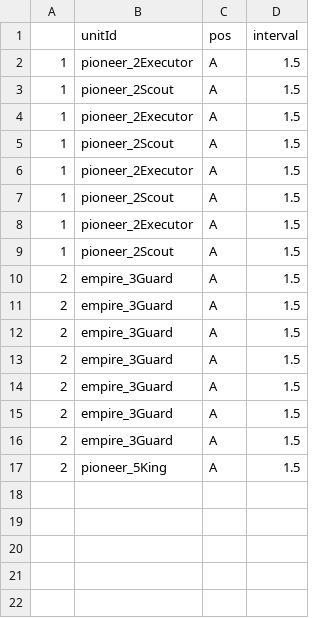
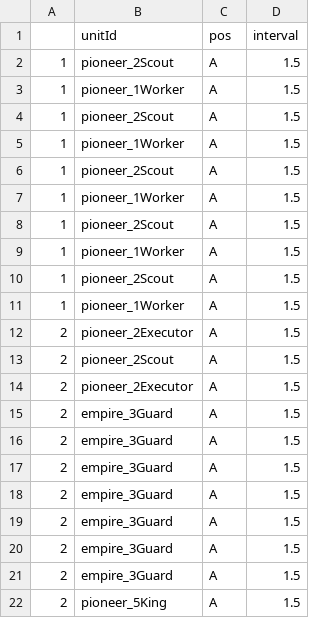
Before and after one commit to Team-Custos/Project_UndyingDefense, a CSV file: Assets/Test_ExcelWaveData.csv, drawn as a sheet.

```diff
--- a/Assets/Test_ExcelWaveData.csv
+++ b/Assets/Test_ExcelWaveData.csv
@@ -1,10 +1,15 @@
 ,unitId,pos,interval
-1,pioneer_2Executor,A,1.5
 1,pioneer_2Scout,A,1.5
-1,pioneer_2Executor,A,1.5
+1,pioneer_1Worker,A,1.5
 1,pioneer_2Scout,A,1.5
-1,pioneer_2Executor,A,1.5
+1,pioneer_1Worker,A,1.5
 1,pioneer_2Scout,A,1.5
-1,pioneer_2Executor,A,1.5
+1,pioneer_1Worker,A,1.5
 1,pioneer_2Scout,A,1.5
+1,pioneer_1Worker,A,1.5
+1,pioneer_2Scout,A,1.5
+1,pioneer_1Worker,A,1.5
+2,pioneer_2Executor,A,1.5
+2,pioneer_2Scout,A,1.5
+2,pioneer_2Executor,A,1.5
 2,empire_3Guard,A,1.5
```
Also changed, not shown: 21 other files.
